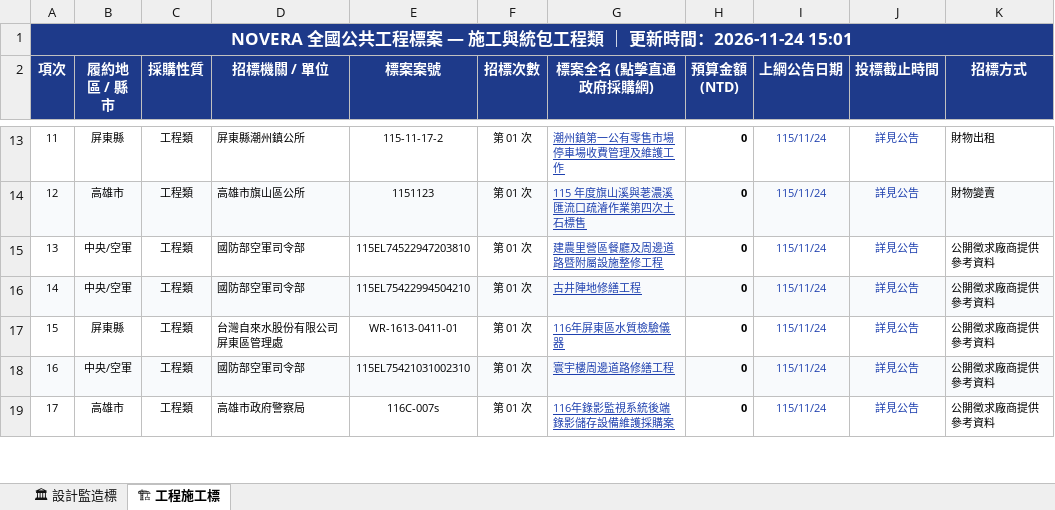
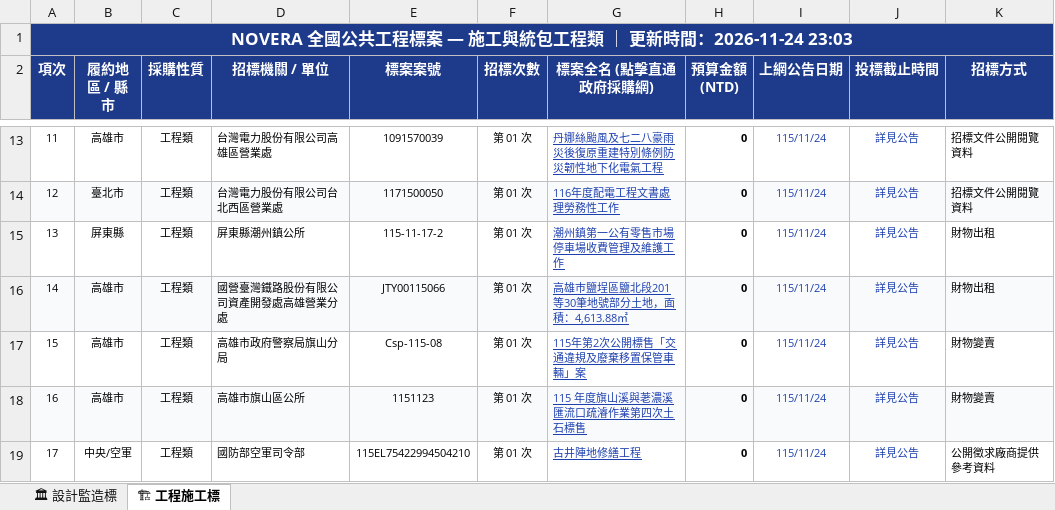
Before and after one commit to gardenai0222-a11y/gardenai0222-a11y.github.io, an Excel workbook: tenders_today.xlsx, sheet 🏗 工程施工標, drawn as a sheet; only a part is shown, gaps mark what is left out; values as stored, in another font and other column widths than the file's, no borders; the diff covers the shown part only; the diff names each change by its address in the sheet, - before the commit and + after, or states it on an @@ line.

```diff
--- a/tenders_today.xlsx (sheet 🏗 工程施工標)
+++ b/tenders_today.xlsx (sheet 🏗 工程施工標)
-A1 (項次): …時間：2026-11-24 15:01
+A1 (項次): …時間：2026-11-24 23:03
-B13 (履約地區 / 縣市): 屏東縣
+B13 (履約地區 / 縣市): 高雄市
-D13 (招標機關 / 單位): 屏東縣潮州鎮公所
+D13 (招標機關 / 單位): 台灣電力股份有限公司高雄區營業處
-E13 (標案案號): 115-11-17-2
+E13 (標案案號): 1091570039
-G13 (標案全名 (點擊直通政府採購網)): 潮州鎮第一公有零售市場停車場收費管理及維護工作
+G13 (標案全名 (點擊直通政府採購網)): 丹娜絲颱風及七二八豪雨災後復原重建特別條例防災韌性地下化電氣工程
-K13 (招標方式): 財物出租
+K13 (招標方式): 招標文件公開閱覽資料
-B14 (履約地區 / 縣市): 高雄市
+B14 (履約地區 / 縣市): 臺北市
-D14 (招標機關 / 單位): 高雄市旗山區公所
+D14 (招標機關 / 單位): 台灣電力股份有限公司台北西區營業處
-E14 (標案案號): 1151123
+E14 (標案案號): 1171500050
-G14 (標案全名 (點擊直通政府採購網)): 115 年度旗⼭溪與荖濃溪匯流⼝疏濬作業第四次⼟⽯標售
+G14 (標案全名 (點擊直通政府採購網)): 116年度配電工程文書處理勞務性工作
-K14 (招標方式): 財物變賣
+K14 (招標方式): 招標文件公開閱覽資料
-B15 (履約地區 / 縣市): 中央/空軍
+B15 (履約地區 / 縣市): 屏東縣
-D15 (招標機關 / 單位): 國防部空軍司令部
+D15 (招標機關 / 單位): 屏東縣潮州鎮公所
-E15 (標案案號): 115EL74522947203810
+E15 (標案案號): 115-11-17-2
-G15 (標案全名 (點擊直通政府採購網)): 建農里營區餐廳及周邊道路暨附屬設施整修工程
+G15 (標案全名 (點擊直通政府採購網)): 潮州鎮第一公有零售市場停車場收費管理及維護工作
-K15:K16 (招標方式): 公開徵求廠商提供參考資料
+K15:K16 (招標方式): 財物出租
-B16 (履約地區 / 縣市): 中央/空軍
+B16 (履約地區 / 縣市): 高雄市
-D16 (招標機關 / 單位): 國防部空軍司令部
+D16 (招標機關 / 單位): 國營臺灣鐵路股份有限公司資產開發處高雄營業分處
-E16 (標案案號): 115EL75422994504210
+E16 (標案案號): JTY00115066
-G16 (標案全名 (點擊直通政府採購網)): 古井陣地修繕工程
+G16 (標案全名 (點擊直通政府採購網)): 高雄巿鹽埕區鹽北段201等30筆地號部分土地，面積：4,613.88㎡
-B17 (履約地區 / 縣市): 屏東縣
+B17 (履約地區 / 縣市): 高雄市
-D17 (招標機關 / 單位): 台灣自來水股份有限公司屏東區管理處
+D17 (招標機關 / 單位): 高雄市政府警察局旗山分局
-E17 (標案案號): WR-1613-0411-01
+E17 (標案案號): Csp-115-08
-G17 (標案全名 (點擊直通政府採購網)): 116年屏東區水質檢驗儀器
+G17 (標案全名 (點擊直通政府採購網)): 115年第2次公開標售「交通違規及廢棄移置保管車輛」案
-K17:K18 (招標方式): 公開徵求廠商提供參考資料
+K17:K18 (招標方式): 財物變賣
-B18 (履約地區 / 縣市): 中央/空軍
+B18 (履約地區 / 縣市): 高雄市
-D18 (招標機關 / 單位): 國防部空軍司令部
+D18 (招標機關 / 單位): 高雄市旗山區公所
-E18 (標案案號): 115EL75421031002310
+E18 (標案案號): 1151123
-G18 (標案全名 (點擊直通政府採購網)): 寰宇樓周邊道路修繕工程
+G18 (標案全名 (點擊直通政府採購網)): 115 年度旗⼭溪與荖濃溪匯流⼝疏濬作業第四次⼟⽯標售
-B19 (履約地區 / 縣市): 高雄市
+B19 (履約地區 / 縣市): 中央/空軍
-D19 (招標機關 / 單位): 高雄市政府警察局
+D19 (招標機關 / 單位): 國防部空軍司令部
-E19 (標案案號): 116C-007s
+E19 (標案案號): 115EL75422994504210
-G19 (標案全名 (點擊直通政府採購網)): 116年錄影監視系統後端錄影儲存設備維護採購案
+G19 (標案全名 (點擊直通政府採購網)): 古井陣地修繕工程
```
Also changed, not shown: 658 edited cells elsewhere in this sheet, sheet 🏛 設計監造標, 今日政府電子採購網.xlsx, 2 other files.
